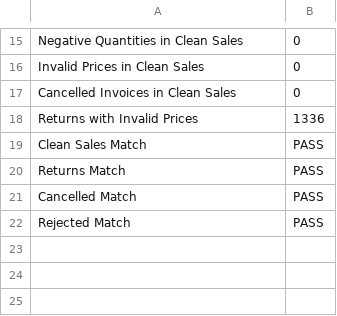
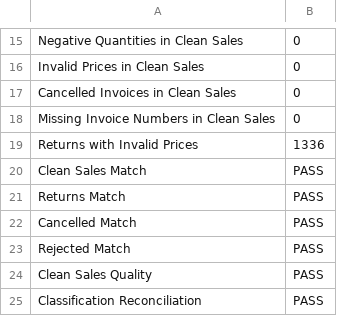
Before and after one commit to Anandasane/RetailPulse, a CSV file: reports/etl_reconciliation.csv, drawn as a sheet; only a part is shown, gaps mark what is left out.

```diff
--- a/reports/etl_reconciliation.csv
+++ b/reports/etl_reconciliation.csv
@@ -17,2 +17,3 @@ Invalid Prices in Clean Sales,0
 Cancelled Invoices in Clean Sales,0
+Missing Invoice Numbers in Clean Sales,0
 Returns with Invalid Prices,1336
@@ -22 +23,3 @@ Cancelled Match,PASS
 Rejected Match,PASS
+Clean Sales Quality,PASS
+Classification Reconciliation,PASS
```
Also changed, not shown: 7 other files.
